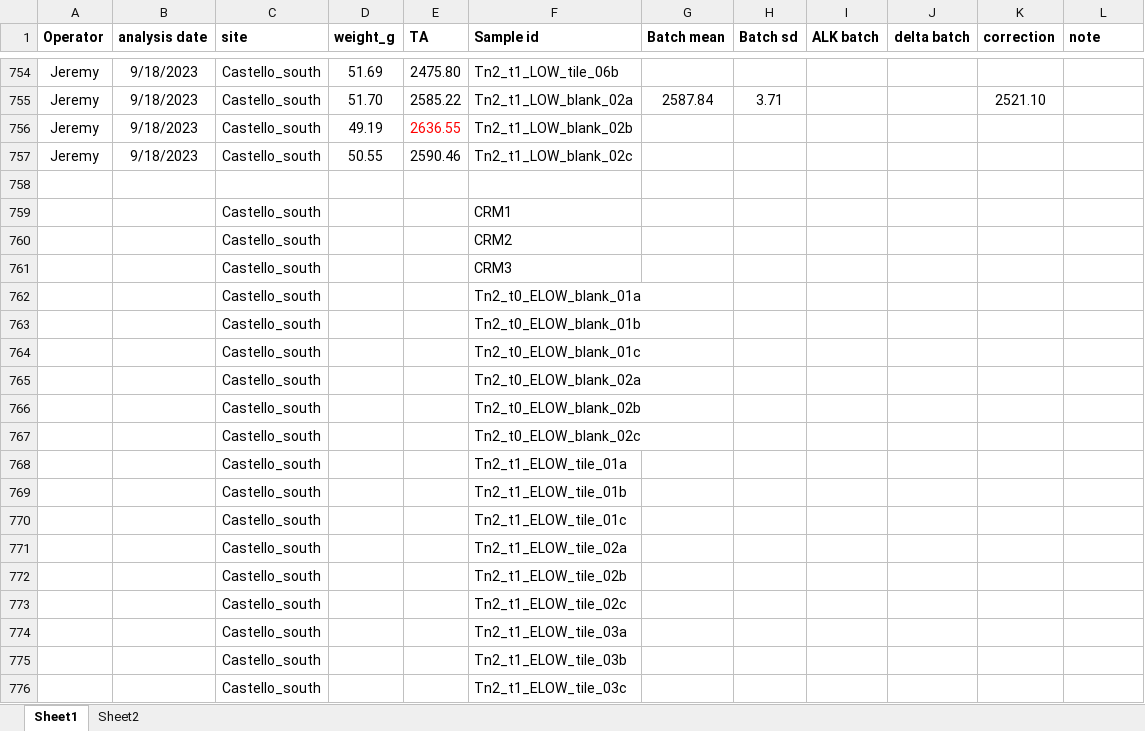
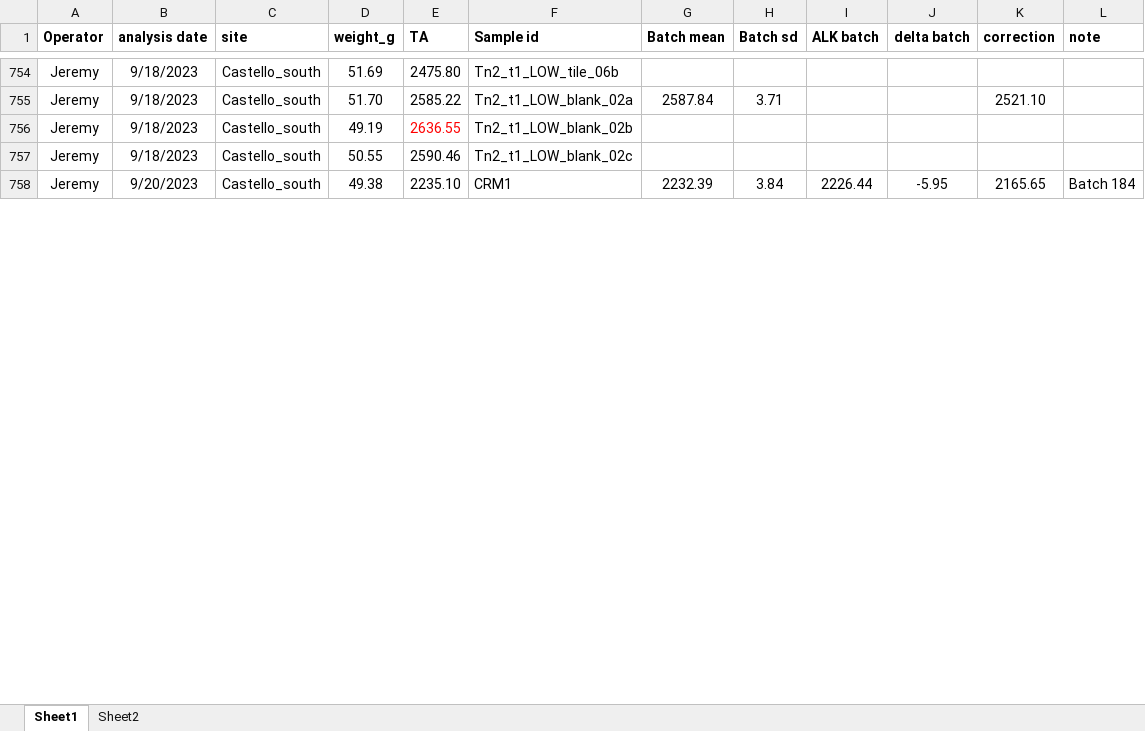
Before and after one commit to JayCrlt/BenthFun, an Excel workbook: Data/3. Alkalinity/Alkalinity_BenthFun.xlsx, sheet Sheet1, drawn as a sheet; only a part is shown, gaps mark what is left out; values as stored, in another font and other column widths than the file's, no borders; removed rows and columns are numbered as before the commit, all else as after; the diff covers the shown part only; the diff names each change by its address in the sheet, - before the commit and + after, or states it on an @@ line.

```diff
--- a/Data/3. Alkalinity/Alkalinity_BenthFun.xlsx (sheet Sheet1)
+++ b/Data/3. Alkalinity/Alkalinity_BenthFun.xlsx (sheet Sheet1)
-row 758: (empty)
+row 758: Jeremy | 9/20/2023 | Castello_south | 49.38 | 2235.10 | CRM1 | 2232.39 | 3.84 | 2226.44 | -5.95 | 2165.65 | Batch 184
-row 759:  |  | Castello_south |  |  | CRM1
-row 760:  |  | Castello_south |  |  | CRM2
-row 761:  |  | Castello_south |  |  | CRM3
-row 762:  |  | Castello_south |  |  | Tn2_t0_ELOW_blank_01a
-row 763:  |  | Castello_south |  |  | Tn2_t0_ELOW_blank_01b
-row 764:  |  | Castello_south |  |  | Tn2_t0_ELOW_blank_01c
-row 765:  |  | Castello_south |  |  | Tn2_t0_ELOW_blank_02a
-row 766:  |  | Castello_south |  |  | Tn2_t0_ELOW_blank_02b
-row 767:  |  | Castello_south |  |  | Tn2_t0_ELOW_blank_02c
-row 768:  |  | Castello_south |  |  | Tn2_t1_ELOW_tile_01a
-row 769:  |  | Castello_south |  |  | Tn2_t1_ELOW_tile_01b
-row 770:  |  | Castello_south |  |  | Tn2_t1_ELOW_tile_01c
-row 771:  |  | Castello_south |  |  | Tn2_t1_ELOW_tile_02a
-row 772:  |  | Castello_south |  |  | Tn2_t1_ELOW_tile_02b
-row 773:  |  | Castello_south |  |  | Tn2_t1_ELOW_tile_02c
-row 774:  |  | Castello_south |  |  | Tn2_t1_ELOW_tile_03a
-row 775:  |  | Castello_south |  |  | Tn2_t1_ELOW_tile_03b
-row 776:  |  | Castello_south |  |  | Tn2_t1_ELOW_tile_03c
```
Also changed, not shown: 30 added rows and 15 removed rows elsewhere in this sheet, Data/1. Diving log/Diving_log_BenthFun.xlsx, 47 other files.
